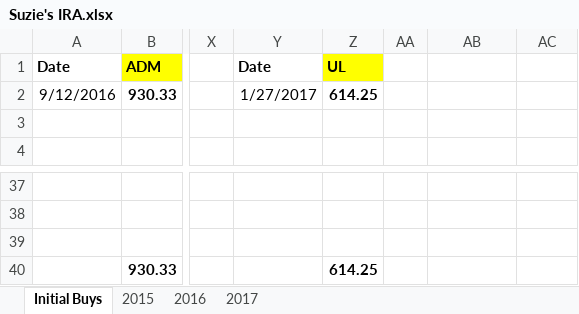
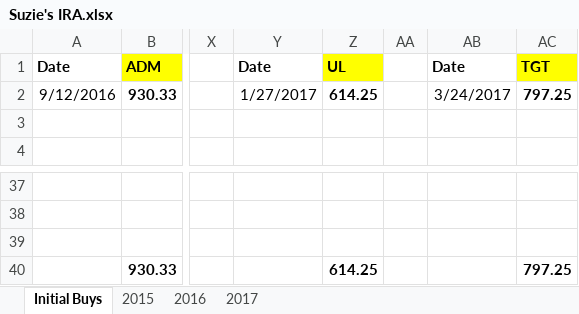
Before and after one commit to eplugplay/DividendLibertyCommercial, an Excel workbook: DividendLiberty/bin/Debug/Suzie's IRA.xlsx, sheet Initial Buys, drawn as a sheet; only a part is shown, gaps mark what is left out; values as stored, in another font and other column widths than the file's, no borders; the diff names each change by its address in the sheet, - before the commit and + after, or states it on an @@ line.

```diff
--- a/DividendLiberty/bin/Debug/Suzie's IRA.xlsx (sheet Initial Buys)
+++ b/DividendLiberty/bin/Debug/Suzie's IRA.xlsx (sheet Initial Buys)
-AB1: (empty)
+AB1: Date
-AC1: (empty)
+AC1: TGT
-AC1 fill: none
+AC1 fill: #FFFF00
-AB2: (empty)
+AB2: 3/24/2017
-AC2: (empty)
+AC2: 797.25
-AC40: (empty)
+AC40: 797.25
```
Also changed, not shown: sheet 2017, formulas that keep their value, DividendLiberty/bin/Debug/401k.xlsx, DividendLiberty/bin/Debug/Dividend Calculation.xlsx, 2 other files.
